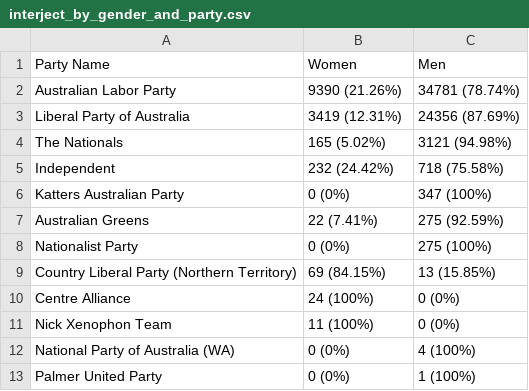
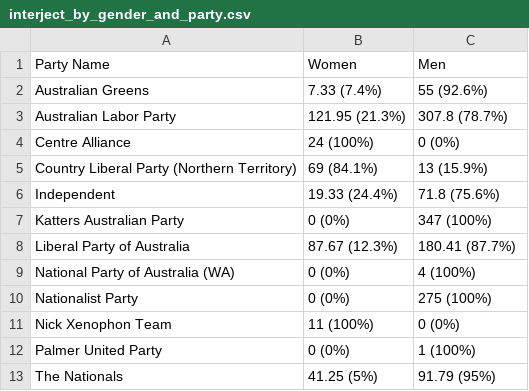
Before and after one commit to lindsaykatz/hansard_interruptions, a CSV file: paper/tables/interject_by_gender_and_party.csv, drawn as a sheet.

Commit message:
images/tables for the paper

```diff
--- a/paper/tables/interject_by_gender_and_party.csv
+++ b/paper/tables/interject_by_gender_and_party.csv
@@ -1,13 +1,13 @@
 Party Name,Women,Men
-Australian Labor Party,9390 (21.26%),34781 (78.74%)
-Liberal Party of Australia,3419 (12.31%),24356 (87.69%)
-The Nationals,165 (5.02%),3121 (94.98%)
-Independent,232 (24.42%),718 (75.58%)
+Australian Greens,7.33 (7.4%),55 (92.6%)
+Australian Labor Party,121.95 (21.3%),307.8 (78.7%)
+Centre Alliance,24 (100%),0 (0%)
+Country Liberal Party (Northern Territory),69 (84.1%),13 (15.9%)
+Independent,19.33 (24.4%),71.8 (75.6%)
 Katters Australian Party,0 (0%),347 (100%)
-Australian Greens,22 (7.41%),275 (92.59%)
+Liberal Party of Australia,87.67 (12.3%),180.41 (87.7%)
+National Party of Australia (WA),0 (0%),4 (100%)
 Nationalist Party,0 (0%),275 (100%)
-Country Liberal Party (Northern Territory),69 (84.15%),13 (15.85%)
-Centre Alliance,24 (100%),0 (0%)
 Nick Xenophon Team,11 (100%),0 (0%)
-National Party of Australia (WA),0 (0%),4 (100%)
 Palmer United Party,0 (0%),1 (100%)
+The Nationals,41.25 (5%),91.79 (95%)
```
Also changed, not shown: 1 other file.
